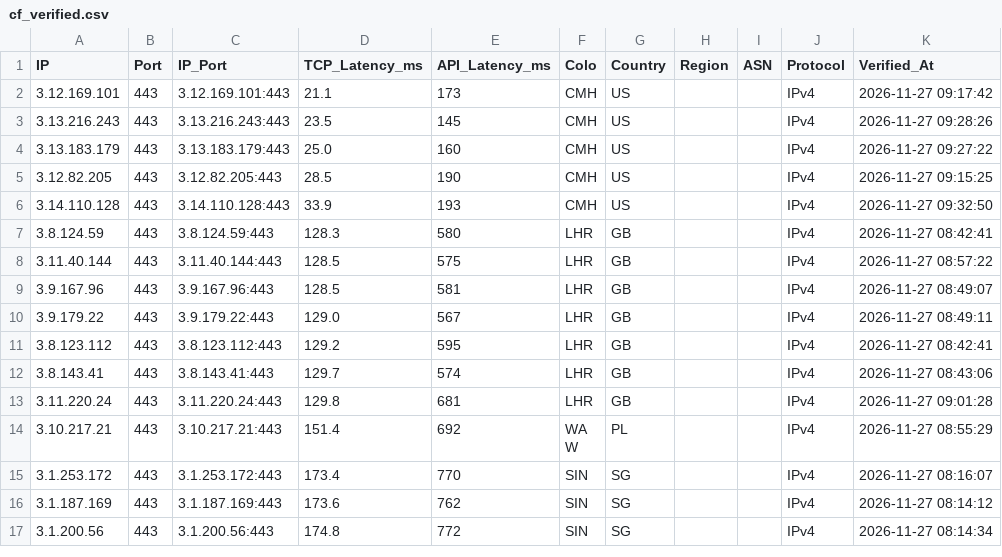
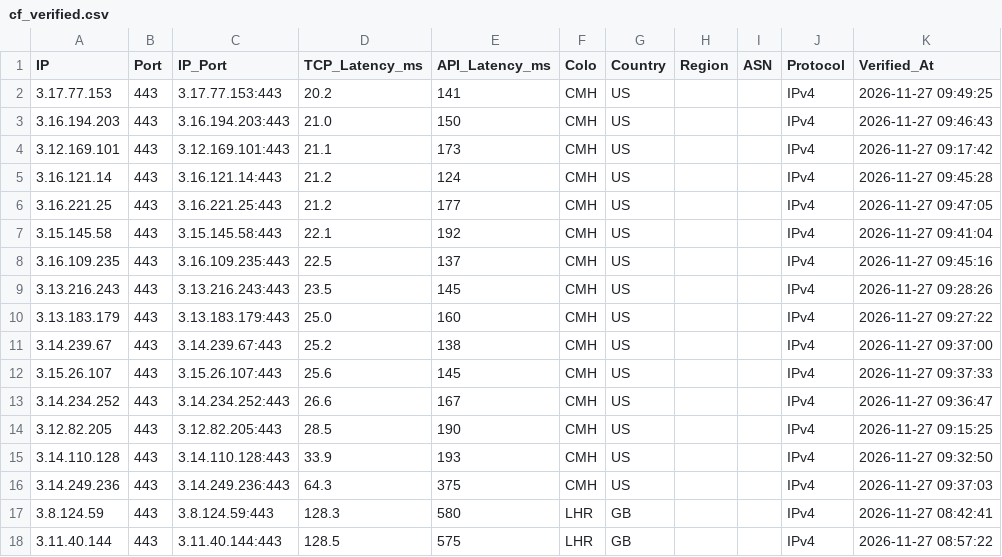
Before and after one commit to hjnzx01/text-ceshi-3, a CSV file: output/cf_verified.csv, drawn as a sheet; only a part is shown; the shorter side is filled out with more unchanged rows.

```diff
--- a/output/cf_verified.csv
+++ b/output/cf_verified.csv
@@ -1,7 +1,17 @@
 IP,Port,IP_Port,TCP_Latency_ms,API_Latency_ms,Colo,Country,Region,ASN,Protocol,Verified_At
+3.17.77.153,443,3.17.77.153:443,20.2,141,CMH,US,,,IPv4,2026-11-27 09:49:25
+3.16.194.203,443,3.16.194.203:443,21.0,150,CMH,US,,,IPv4,2026-11-27 09:46:43
 3.12.169.101,443,3.12.169.101:443,21.1,173,CMH,US,,,IPv4,2026-11-27 09:17:42
+3.16.121.14,443,3.16.121.14:443,21.2,124,CMH,US,,,IPv4,2026-11-27 09:45:28
+3.16.221.25,443,3.16.221.25:443,21.2,177,CMH,US,,,IPv4,2026-11-27 09:47:05
+3.15.145.58,443,3.15.145.58:443,22.1,192,CMH,US,,,IPv4,2026-11-27 09:41:04
+3.16.109.235,443,3.16.109.235:443,22.5,137,CMH,US,,,IPv4,2026-11-27 09:45:16
 3.13.216.243,443,3.13.216.243:443,23.5,145,CMH,US,,,IPv4,2026-11-27 09:28:26
 3.13.183.179,443,3.13.183.179:443,25.0,160,CMH,US,,,IPv4,2026-11-27 09:27:22
+3.14.239.67,443,3.14.239.67:443,25.2,138,CMH,US,,,IPv4,2026-11-27 09:37:00
+3.15.26.107,443,3.15.26.107:443,25.6,145,CMH,US,,,IPv4,2026-11-27 09:37:33
+3.14.234.252,443,3.14.234.252:443,26.6,167,CMH,US,,,IPv4,2026-11-27 09:36:47
 3.12.82.205,443,3.12.82.205:443,28.5,190,CMH,US,,,IPv4,2026-11-27 09:15:25
 3.14.110.128,443,3.14.110.128:443,33.9,193,CMH,US,,,IPv4,2026-11-27 09:32:50
+3.14.249.236,443,3.14.249.236:443,64.3,375,CMH,US,,,IPv4,2026-11-27 09:37:03
 3.8.124.59,443,3.8.124.59:443,128.3,580,LHR,GB,,,IPv4,2026-11-27 08:42:41
```
Also changed, not shown: 3 other files.
